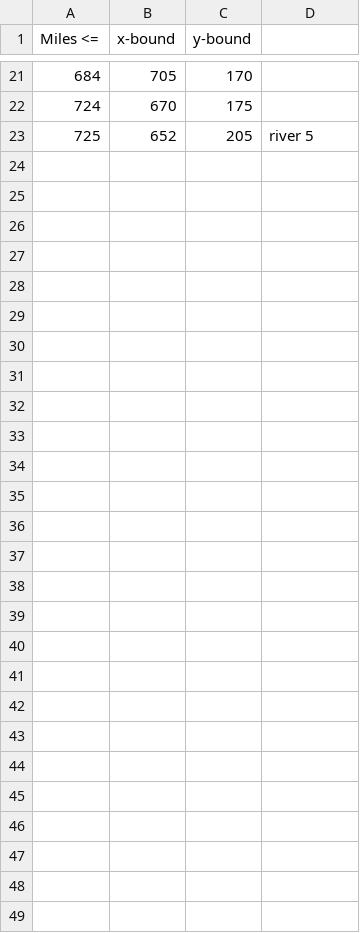
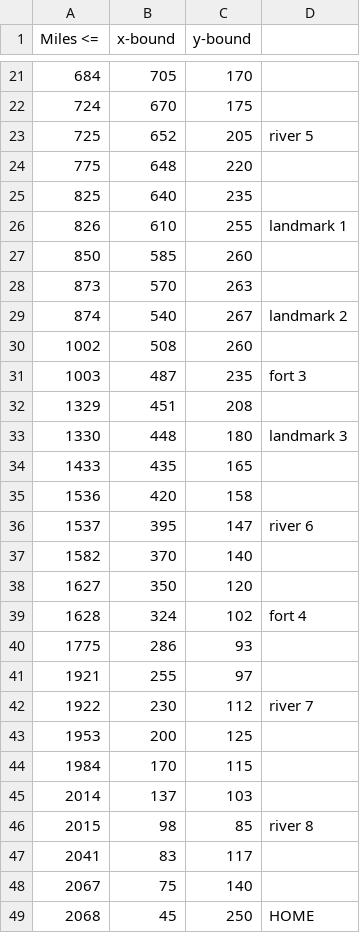
Before and after one commit to Lena429/OregonTrail, a CSV file: Oregon Trail/src/mapData.csv, drawn as a sheet; only a part is shown, gaps mark what is left out; the diff covers the shown part only.

```diff
--- a/Oregon Trail/src/mapData.csv
+++ b/Oregon Trail/src/mapData.csv
@@ -23 +23,27 @@ Miles <=,x-bound,y-bound,
 725,652,205,river 5
+775,648,220,
+825,640,235,
+826,610,255,landmark 1
+850,585,260,
+873,570,263,
+874,540,267,landmark 2
+1002,508,260,
+1003,487,235,fort 3
+1329,451,208,
+1330,448,180,landmark 3
+1433,435,165,
+1536,420,158,
+1537,395,147,river 6
+1582,370,140,
+1627,350,120,
+1628,324,102,fort 4
+1775,286,93,
+1921,255,97,
+1922,230,112,river 7
+1953,200,125,
+1984,170,115,
+2014,137,103,
+2015,98,85,river 8
+2041,83,117,
+2067,75,140,
+2068,45,250,HOME
```
Also changed, not shown: 1 edited cell elsewhere in this file, 2 other files.
